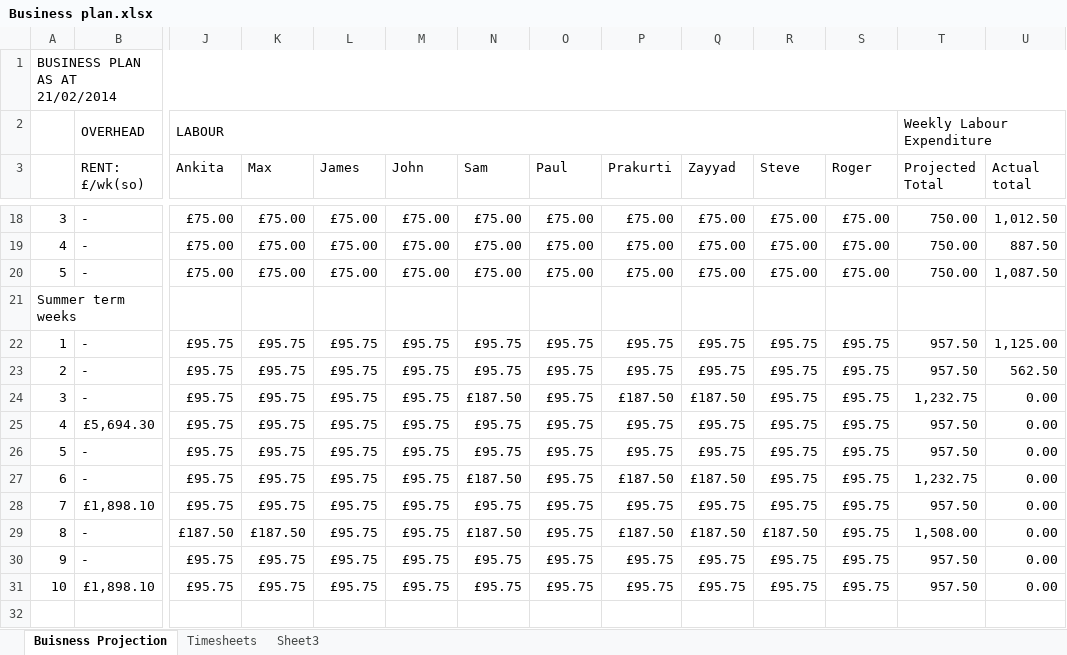
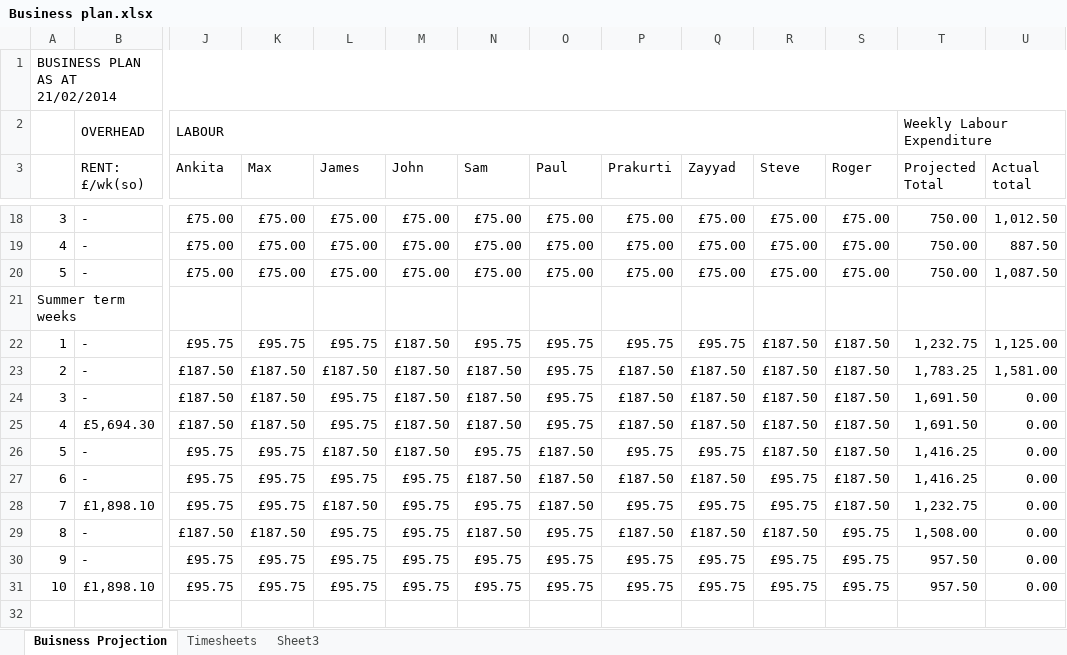
Before and after one commit to john-caine/SWENG, an Excel workbook: Documents/Finance/Financial Report 3 Submission/Business plan.xlsx, sheet Buisness Projection, drawn as a sheet; only a part is shown, gaps mark what is left out; values as stored, in another font and other column widths than the file's, no cell formats; the diff covers the shown part only; the diff names each change by its address in the sheet, - before the commit and + after, or states it on an @@ line.

Commit message:
Financial report

```diff
--- a/Documents/Finance/Financial Report 3 Submission/Business plan.xlsx (sheet Buisness Projection)
+++ b/Documents/Finance/Financial Report 3 Submission/Business plan.xlsx (sheet Buisness Projection)
-M22:M26 (John): £95.75
+M22:M26 (John): £187.50
-R22:R26 (Steve): £95.75
+R22:R26 (Steve): £187.50
-S22:S28 (Roger): £95.75
+S22:S28 (Roger): £187.50
-T22 (Projected Total): 957.50
+T22 (Projected Total): 1,232.75
-J23:J25 (Ankita): £95.75
+J23:J25 (Ankita): £187.50
-K23:K25 (Max): £95.75
+K23:K25 (Max): £187.50
-L23 (James): £95.75
+L23 (James): £187.50
-N23 (Sam): £95.75
+N23 (Sam): £187.50
-P23 (Prakurti): £95.75
+P23 (Prakurti): £187.50
-Q23 (Zayyad): £95.75
+Q23 (Zayyad): £187.50
-T23 (Projected Total): 957.50
+T23 (Projected Total): 1,783.25
-U23 (Actual total): 562.50
+U23 (Actual total): 1,581.00
-T24 (Projected Total): 1,232.75
+T24 (Projected Total): 1,691.50
-N25 (Sam): £95.75
+N25 (Sam): £187.50
-P25 (Prakurti): £95.75
+P25 (Prakurti): £187.50
-Q25 (Zayyad): £95.75
+Q25 (Zayyad): £187.50
-T25 (Projected Total): 957.50
+T25 (Projected Total): 1,691.50
-L26 (James): £95.75
+L26 (James): £187.50
-O26:O28 (Paul): £95.75
+O26:O28 (Paul): £187.50
-T26 (Projected Total): 957.50
+T26 (Projected Total): 1,416.25
-T27 (Projected Total): 1,232.75
+T27 (Projected Total): 1,416.25
-L28 (James): £95.75
+L28 (James): £187.50
-T28 (Projected Total): 957.50
+T28 (Projected Total): 1,232.75
```
Also changed, not shown: 1 added row, 8 removed rows and 29 edited cells elsewhere in this sheet, sheet Timesheets, cell formats, Documents/Finance/Financial Report 1 Submission/Business plan.xlsx, 1 other file.
